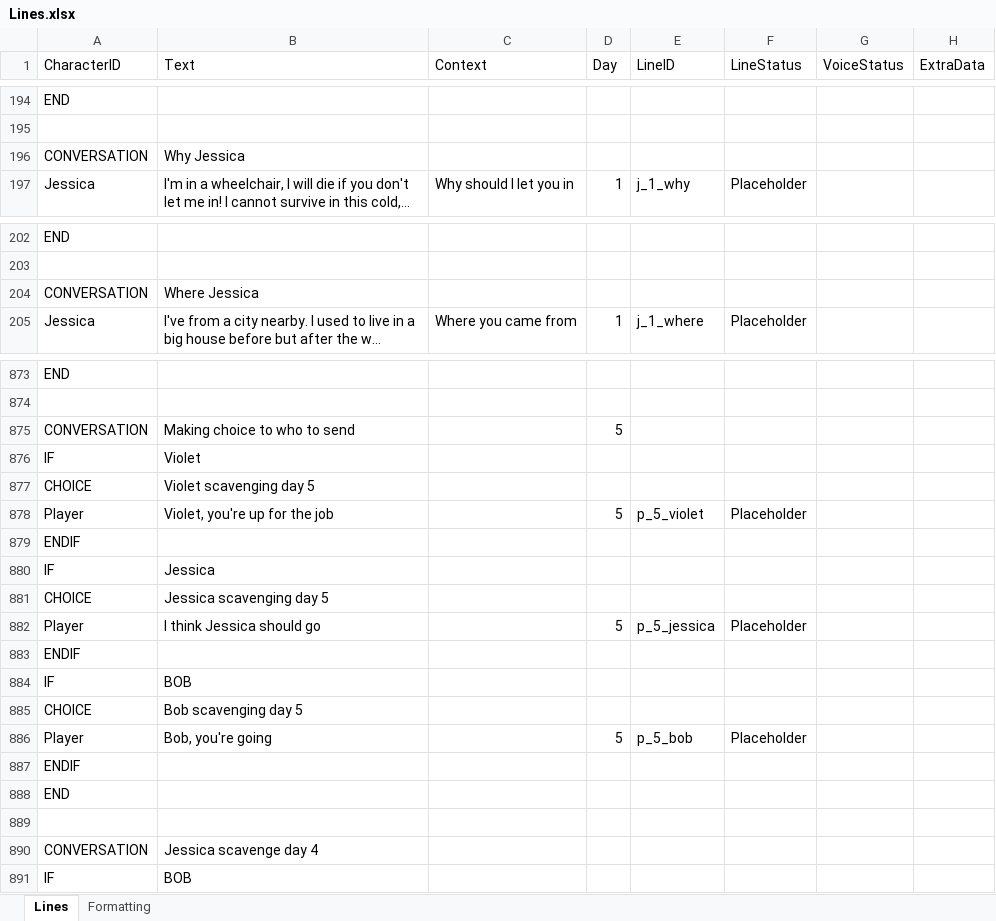
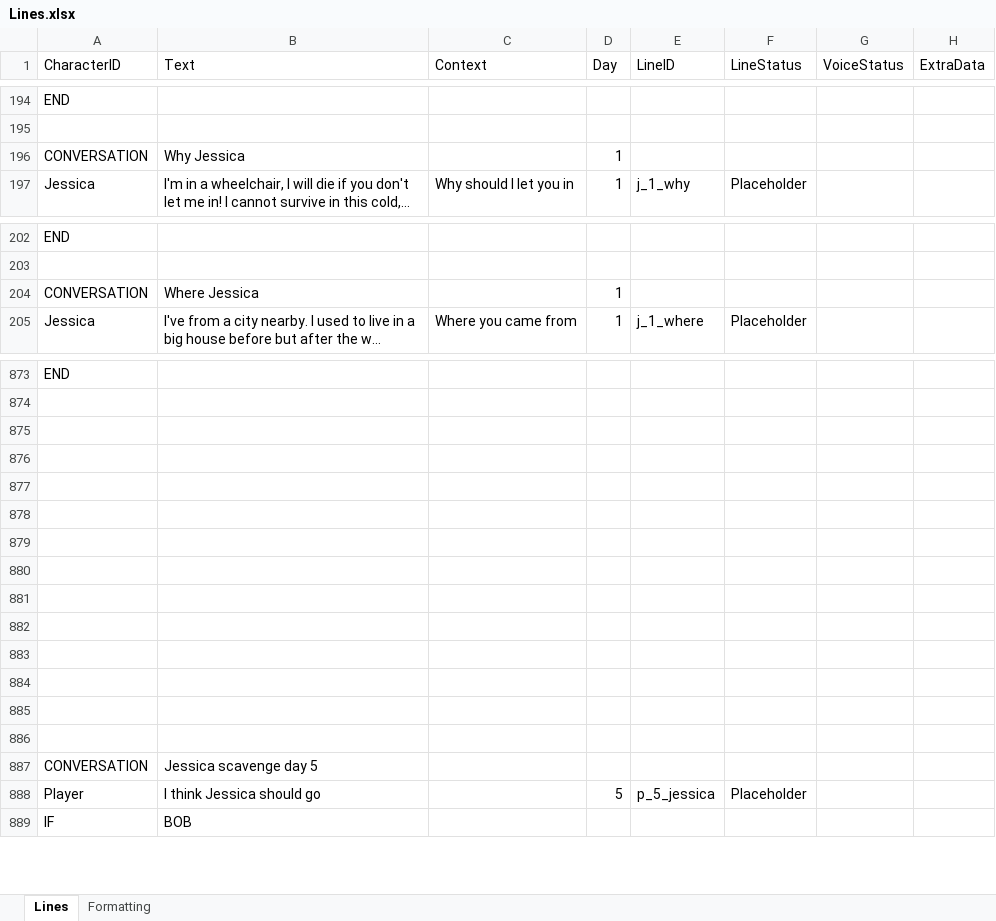
Before and after one commit to Tobogganeer/BeyondTheDoor, an Excel workbook: Lines.xlsx, sheet Lines, drawn as a sheet; only a part is shown, gaps mark what is left out; long unchanged cells end in …; values as stored, in another font and other column widths than the file's, no borders; conditional formats not drawn; removed rows and columns are numbered as before the commit, all else as after; the diff covers the shown part only; the diff names each change by its address in the sheet, - before the commit and + after, or states it on an @@ line.

Commit message:
Fixed up remaining lines

```diff
--- a/Lines.xlsx (sheet Lines)
+++ b/Lines.xlsx (sheet Lines)
-D196 (Day): (empty)
+D196 (Day): 1
-D204 (Day): (empty)
+D204 (Day): 1
-row 875: CONVERSATION | Making choice to who to send |  | 5
+row 875: (empty)
-row 876: IF | Violet
+row 876: (empty)
-row 877: CHOICE | Violet scavenging day 5
+row 877: (empty)
-row 878: Player | Violet, you're up for the job |  | 5 | p_5_violet | Placeholder
+row 878: (empty)
-A879 (CharacterID): ENDIF
+A879 (CharacterID): (empty)
-row 880: IF | Jessica
+row 880: (empty)
-row 881: CHOICE | Jessica scavenging day 5
+row 881: (empty)
+row 882: (empty)
+row 883: (empty)
+row 884: (empty)
+row 885: (empty)
+row 886: (empty)
+row 887: CONVERSATION | Jessica scavenge day 5
@@ row 883 moved to row 724: ENDIF @@
-row 884: IF | BOB
-row 885: CHOICE | Bob scavenging day 5
@@ row 886 moved to row 903: Player @@
-row 887: ENDIF
-row 888: END
-row 889: (empty)
-row 890: CONVERSATION | Jessica scavenge day 4
```
Also changed, not shown: 5 added rows, 5 removed rows and 20 edited cells elsewhere in this sheet.
